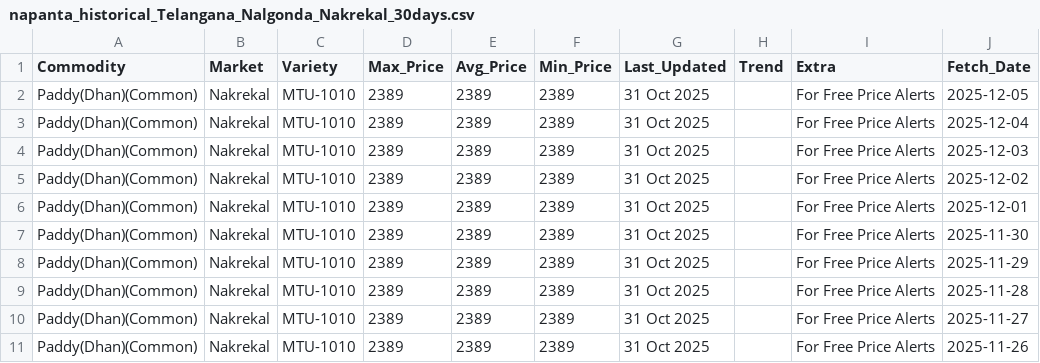
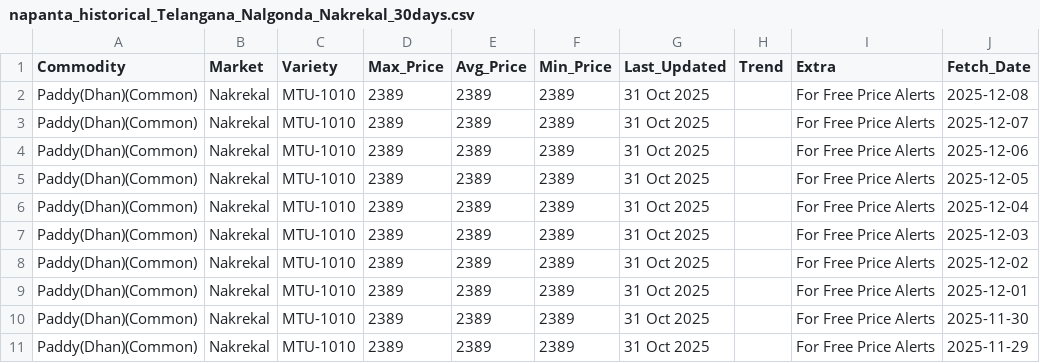
Before and after one commit to anitha-erp/TAMC_Version-1.0, a CSV file: tamc-backend/napanta_output/napanta_historical_Telangana_Nalgonda_Nakrekal_30days.csv, drawn as a sheet; only a part is shown; the shorter side is filled out with more unchanged rows.

```diff
--- a/tamc-backend/napanta_output/napanta_historical_Telangana_Nalgonda_Nakrekal_30days.csv
+++ b/tamc-backend/napanta_output/napanta_historical_Telangana_Nalgonda_Nakrekal_30days.csv
@@ -1,2 +1,5 @@
 Commodity,Market,Variety,Max_Price,Avg_Price,Min_Price,Last_Updated,Trend,Extra,Fetch_Date
+Paddy(Dhan)(Common),Nakrekal,MTU-1010,2389,2389,2389,31 Oct 2025,,For Free Price Alerts,2025-12-08
+Paddy(Dhan)(Common),Nakrekal,MTU-1010,2389,2389,2389,31 Oct 2025,,For Free Price Alerts,2025-12-07
+Paddy(Dhan)(Common),Nakrekal,MTU-1010,2389,2389,2389,31 Oct 2025,,For Free Price Alerts,2025-12-06
 Paddy(Dhan)(Common),Nakrekal,MTU-1010,2389,2389,2389,31 Oct 2025,,For Free Price Alerts,2025-12-05
```
Also changed, not shown: tamc-backend/napanta_output/napanta_historical_Telangana_Khammam_30days.csv, tamc-backend/ncdex_prices.csv, 12 other files.
